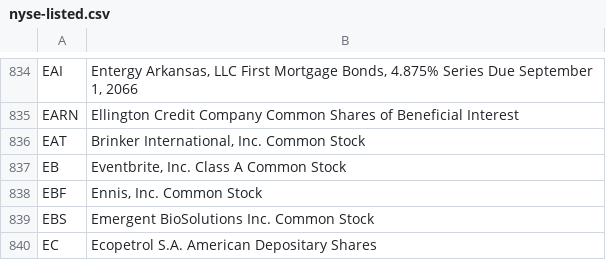
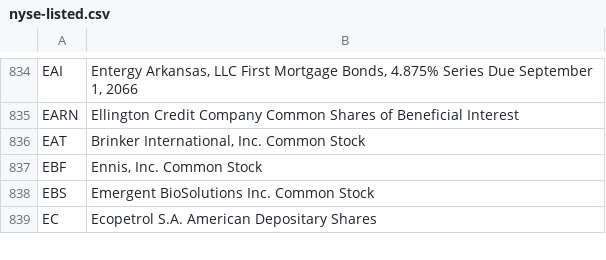
Before and after one commit to datasets/nyse-other-listings, a CSV file: data/nyse-listed.csv, drawn as a sheet; only a part is shown, gaps mark what is left out.

```diff
--- a/data/nyse-listed.csv
+++ b/data/nyse-listed.csv
@@ -836,3 +836,2 @@ EARN,Ellington Credit Company Common Shares of Beneficial Interest
 EAT,"Brinker International, Inc. Common Stock"
-EB,"Eventbrite, Inc. Class A Common Stock"
 EBF,"Ennis, Inc. Common Stock"
```
Also changed, not shown: data/other-listed.csv.
